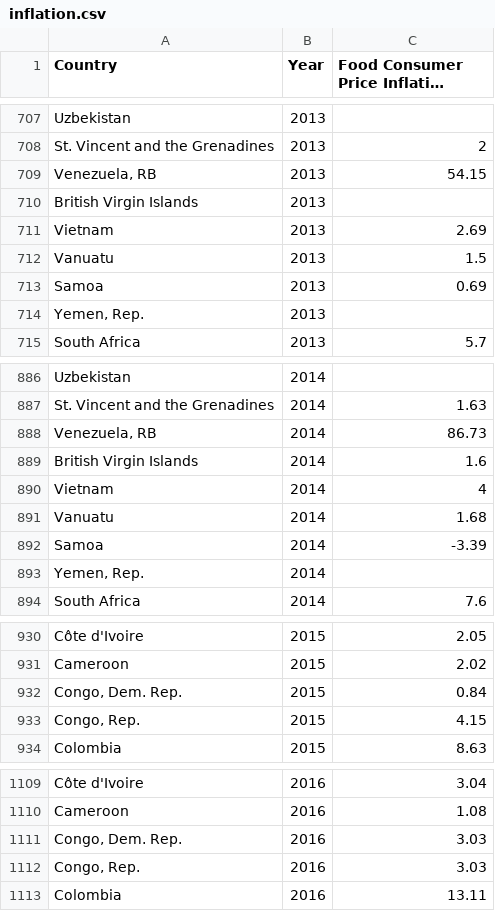
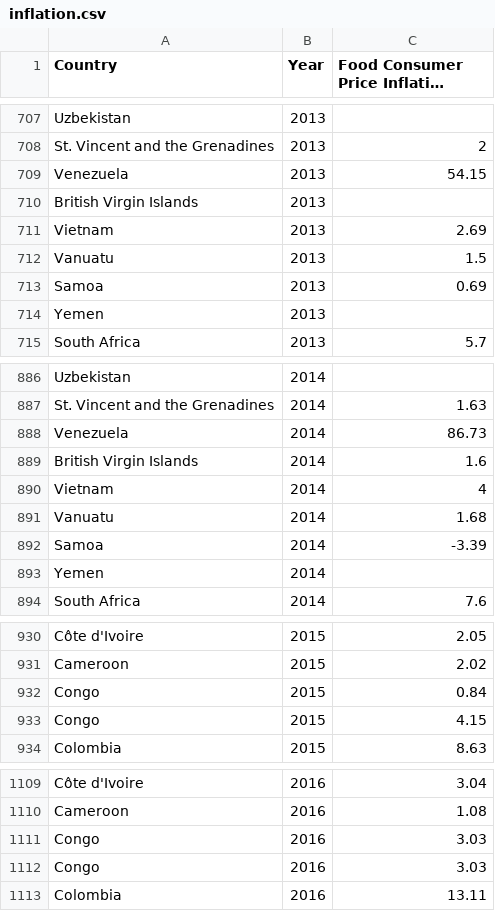
Before and after one commit to riaraghani/3179_week10_homework, a CSV file: inflation.csv, drawn as a sheet; only a part is shown, gaps mark what is left out; long unchanged cells end in …; the diff covers the shown part only.

```diff
--- a/inflation.csv
+++ b/inflation.csv
@@ -708,3 +708,3 @@ Uzbekistan,2013,
 St. Vincent and the Grenadines,2013,2
-"Venezuela, RB",2013,54.15
+Venezuela,2013,54.15
 British Virgin Islands,2013,
@@ -713,3 +713,3 @@ Vanuatu,2013,1.5
 Samoa,2013,0.69
-"Yemen, Rep.",2013,
+Yemen,2013,
 South Africa,2013,5.7
@@ -887,3 +887,3 @@ Uzbekistan,2014,
 St. Vincent and the Grenadines,2014,1.63
-"Venezuela, RB",2014,86.73
+Venezuela,2014,86.73
 British Virgin Islands,2014,1.6
@@ -892,3 +892,3 @@ Vanuatu,2014,1.68
 Samoa,2014,-3.39
-"Yemen, Rep.",2014,
+Yemen,2014,
 South Africa,2014,7.6
@@ -931,4 +931,4 @@ Côte d'Ivoire,2015,2.05
 Cameroon,2015,2.02
-"Congo, Dem. Rep.",2015,0.84
-"Congo, Rep.",2015,4.15
+Congo,2015,0.84
+Congo,2015,4.15
 Colombia,2015,8.63
@@ -1110,4 +1110,4 @@ Côte d'Ivoire,2016,3.04
 Cameroon,2016,1.08
-"Congo, Dem. Rep.",2016,3.03
-"Congo, Rep.",2016,3.03
+Congo,2016,3.03
+Congo,2016,3.03
 Colombia,2016,13.11
```
Also changed, not shown: 103 edited cells elsewhere in this file.
